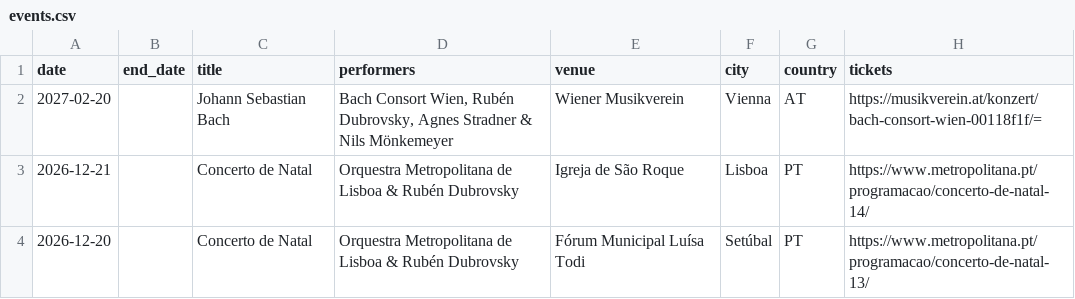
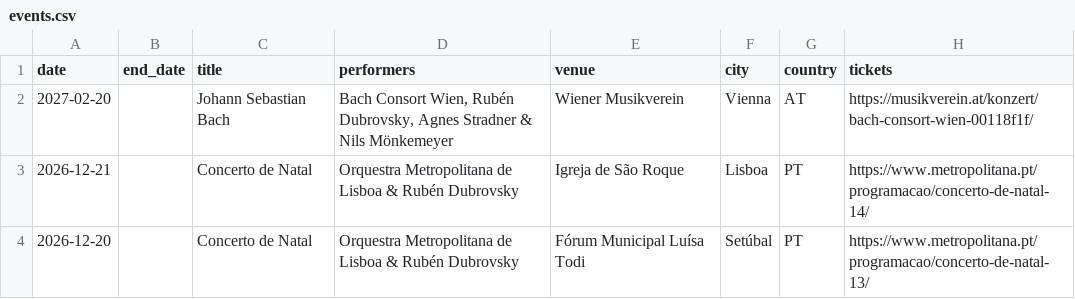
Before and after one commit to andreferreiramusic/site, a CSV file: data/events.csv, drawn as a sheet; only a part is shown.

Commit message:
url correction

```diff
--- a/data/events.csv
+++ b/data/events.csv
@@ -1,3 +1,3 @@
 date,end_date,title,performers,venue,city,country,tickets
-2027-02-20,,Johann Sebastian Bach, "Bach Consort Wien, Rubén Dubrovsky, Agnes Stradner & Nils Mönkemeyer",Wiener Musikverein,Vienna,AT,https://musikverein.at/konzert/bach-consort-wien-00118f1f/=
+2027-02-20,,Johann Sebastian Bach, "Bach Consort Wien, Rubén Dubrovsky, Agnes Stradner & Nils Mönkemeyer",Wiener Musikverein,Vienna,AT,https://musikverein.at/konzert/bach-consort-wien-00118f1f/
 2026-12-21,,Concerto de Natal,Orquestra Metropolitana de Lisboa & Rubén Dubrovsky,Igreja de São Roque,Lisboa,PT,https://www.metropolitana.pt/programacao/concerto-de-natal-14/
```
